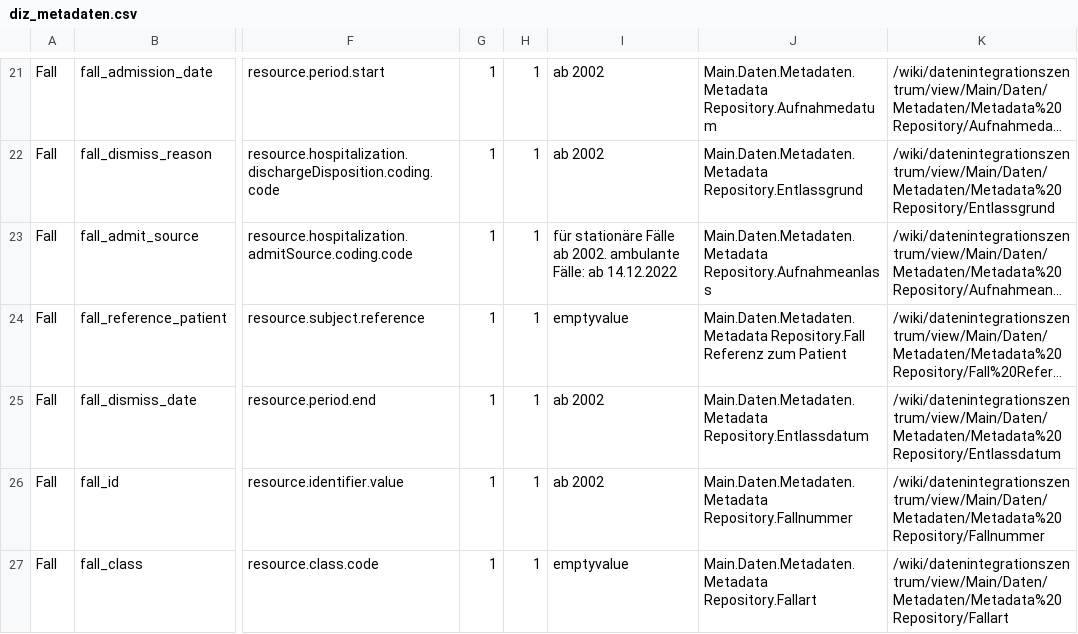
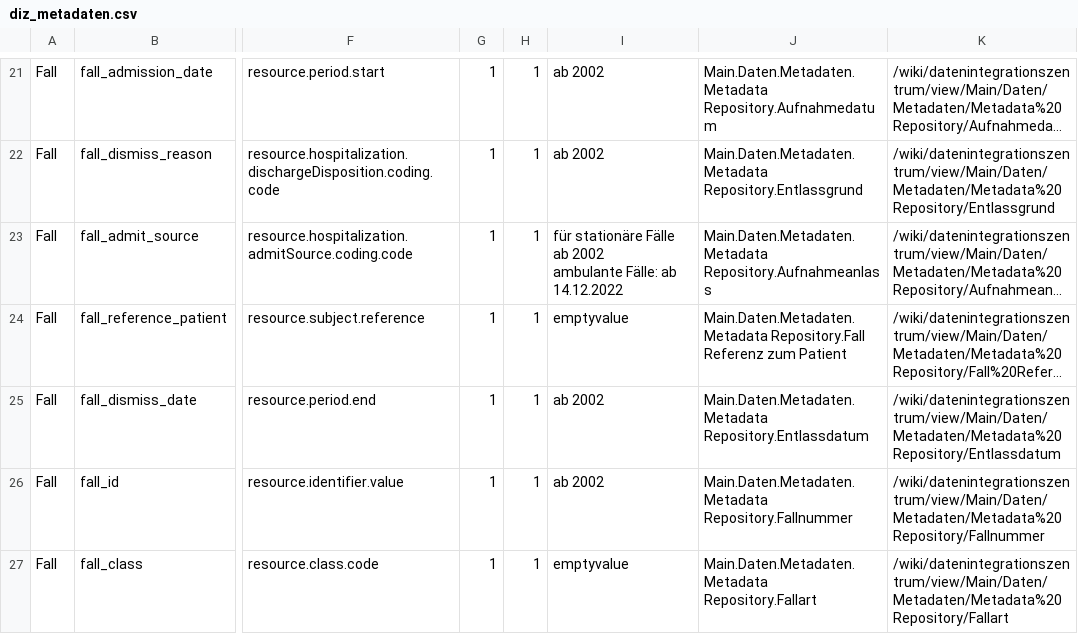
Before and after one commit to diz-unimr/machbarkeit, a CSV file: csvfile/diz_metadaten.csv, drawn as a sheet; only a part is shown, gaps mark what is left out; long unchanged cells end in …; ↵ is a line break in a cell; the diff names each change by its address in the sheet, - before the commit and + after, or states it on an @@ line.

```diff
--- a/csvfile/diz_metadaten.csv
+++ b/csvfile/diz_metadaten.csv
-I23: …Fälle ab 2002. ambulante Fälle:…
+I23: …Fälle ab 2002 ↵ ambulante Fälle:…
```
Also changed, not shown: 2 other files.
